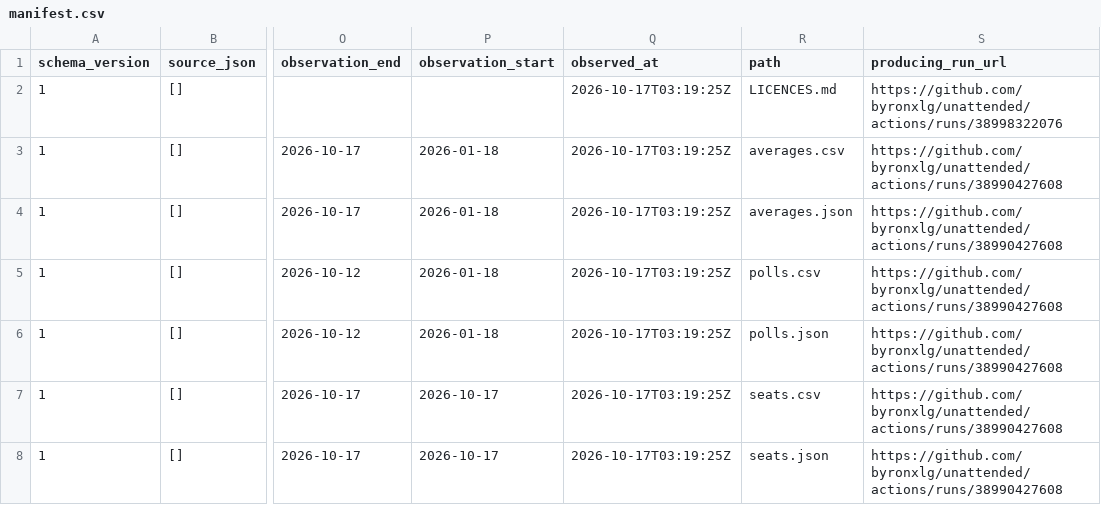
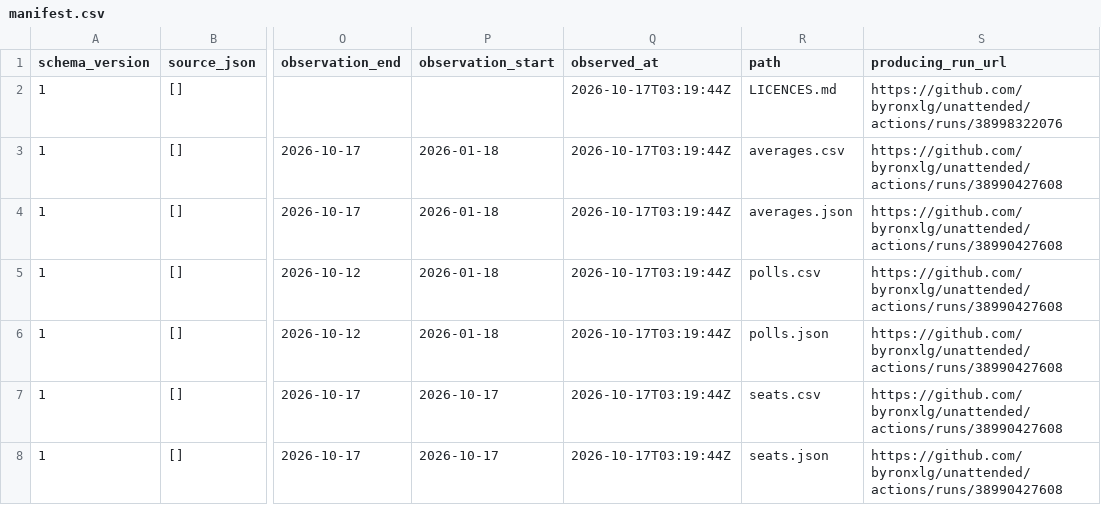
Before and after one commit to byronxlg/unattended, a CSV file: product/nz_election/data/manifest.csv, drawn as a sheet; only a part is shown, gaps mark what is left out; the diff covers the shown part only; the diff names each change by its address in the sheet, - before the commit and + after, or states it on an @@ line.

```diff
--- a/product/nz_election/data/manifest.csv
+++ b/product/nz_election/data/manifest.csv
-Q2:Q8 (observed_at): 2026-10-17T03:19:25Z
+Q2:Q8 (observed_at): 2026-10-17T03:19:44Z
```
Also changed, not shown: 18 edited cells elsewhere in this file, product/nz_election/data/social/credits.csv, product/nz_election/data/status.csv, 3 other files.
